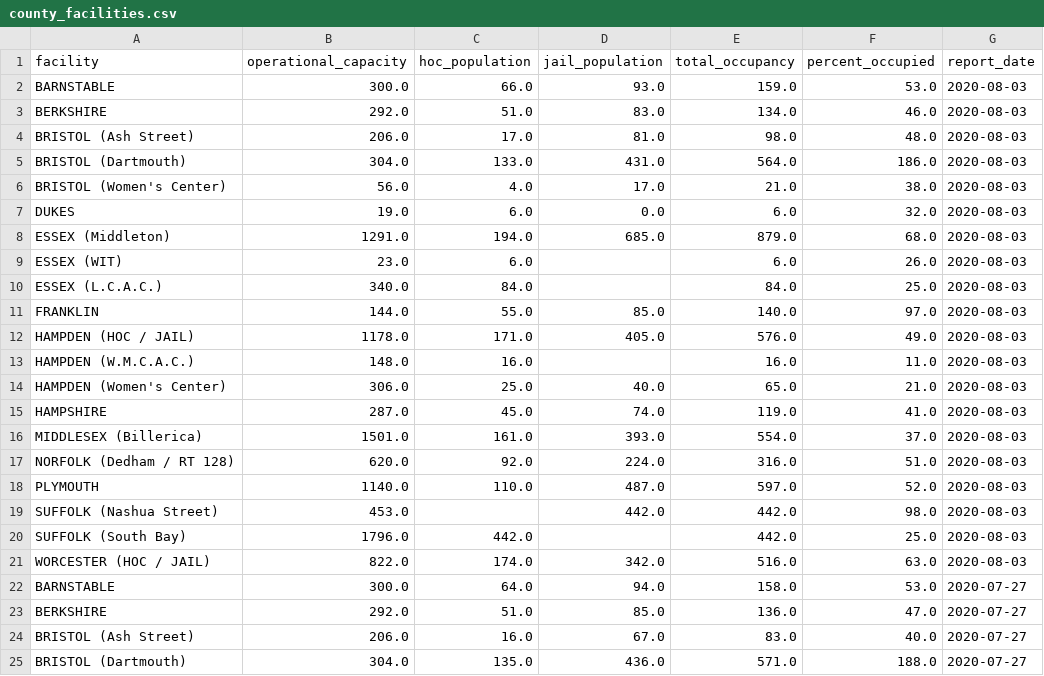
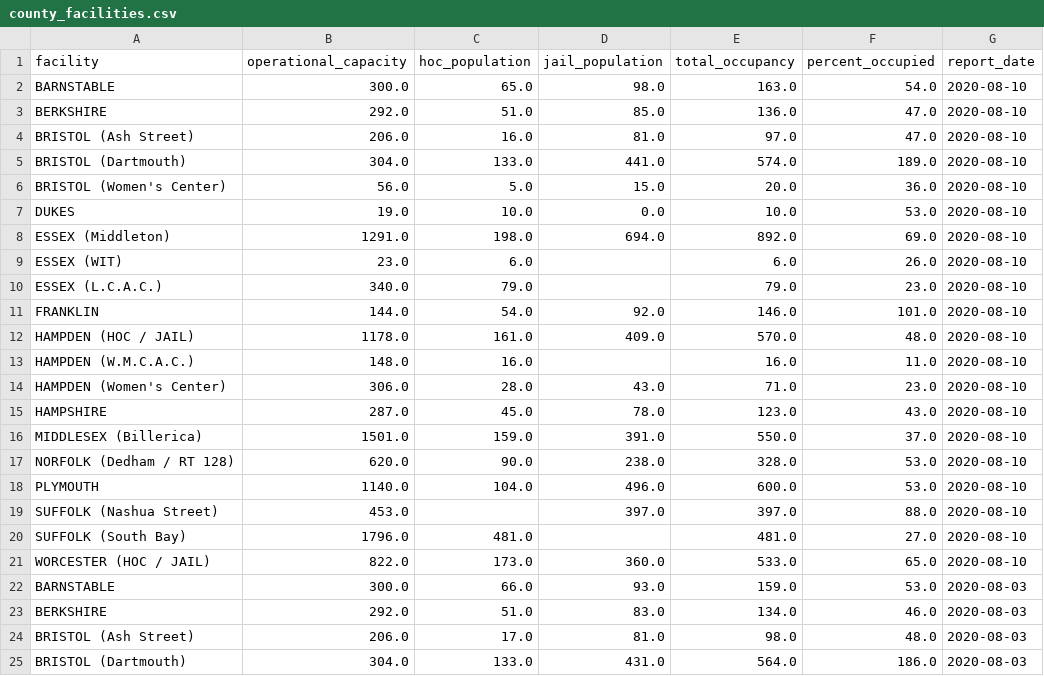
Before and after one commit to jacoblurye/mass-incarceration, a CSV file: data/county_facilities.csv, drawn as a sheet; only a part is shown; the shorter side is filled out with more unchanged rows; the diff names each change by its address in the sheet, - before the commit and + after, or states it on an @@ line.

```diff
--- a/data/county_facilities.csv
+++ b/data/county_facilities.csv
+row 2: BARNSTABLE | 300.0 | 65.0 | 98.0 | 163.0 | 54.0 | 2020-08-10
+row 3: BERKSHIRE | 292.0 | 51.0 | 85.0 | 136.0 | 47.0 | 2020-08-10
+row 4: BRISTOL (Ash Street) | 206.0 | 16.0 | 81.0 | 97.0 | 47.0 | 2020-08-10
+row 5: BRISTOL (Dartmouth) | 304.0 | 133.0 | 441.0 | 574.0 | 189.0 | 2020-08-10
+row 6: BRISTOL (Women's Center) | 56.0 | 5.0 | 15.0 | 20.0 | 36.0 | 2020-08-10
+row 7: DUKES | 19.0 | 10.0 | 0.0 | 10.0 | 53.0 | 2020-08-10
+row 8: ESSEX (Middleton) | 1291.0 | 198.0 | 694.0 | 892.0 | 69.0 | 2020-08-10
+row 9: ESSEX (WIT) | 23.0 | 6.0 |  | 6.0 | 26.0 | 2020-08-10
+row 10: ESSEX (L.C.A.C.) | 340.0 | 79.0 |  | 79.0 | 23.0 | 2020-08-10
+row 11: FRANKLIN | 144.0 | 54.0 | 92.0 | 146.0 | 101.0 | 2020-08-10
+row 12: HAMPDEN (HOC / JAIL) | 1178.0 | 161.0 | 409.0 | 570.0 | 48.0 | 2020-08-10
+row 13: HAMPDEN (W.M.C.A.C.) | 148.0 | 16.0 |  | 16.0 | 11.0 | 2020-08-10
+row 14: HAMPDEN (Women's Center) | 306.0 | 28.0 | 43.0 | 71.0 | 23.0 | 2020-08-10
+row 15: HAMPSHIRE | 287.0 | 45.0 | 78.0 | 123.0 | 43.0 | 2020-08-10
+row 16: MIDDLESEX (Billerica) | 1501.0 | 159.0 | 391.0 | 550.0 | 37.0 | 2020-08-10
+row 17: NORFOLK (Dedham / RT 128) | 620.0 | 90.0 | 238.0 | 328.0 | 53.0 | 2020-08-10
+row 18: PLYMOUTH | 1140.0 | 104.0 | 496.0 | 600.0 | 53.0 | 2020-08-10
+row 19: SUFFOLK (Nashua Street) | 453.0 |  | 397.0 | 397.0 | 88.0 | 2020-08-10
+row 20: SUFFOLK (South Bay) | 1796.0 | 481.0 |  | 481.0 | 27.0 | 2020-08-10
+row 21: WORCESTER (HOC / JAIL) | 822.0 | 173.0 | 360.0 | 533.0 | 65.0 | 2020-08-10
```
Also changed, not shown: data/doc_facilities.csv, 1 other file.
